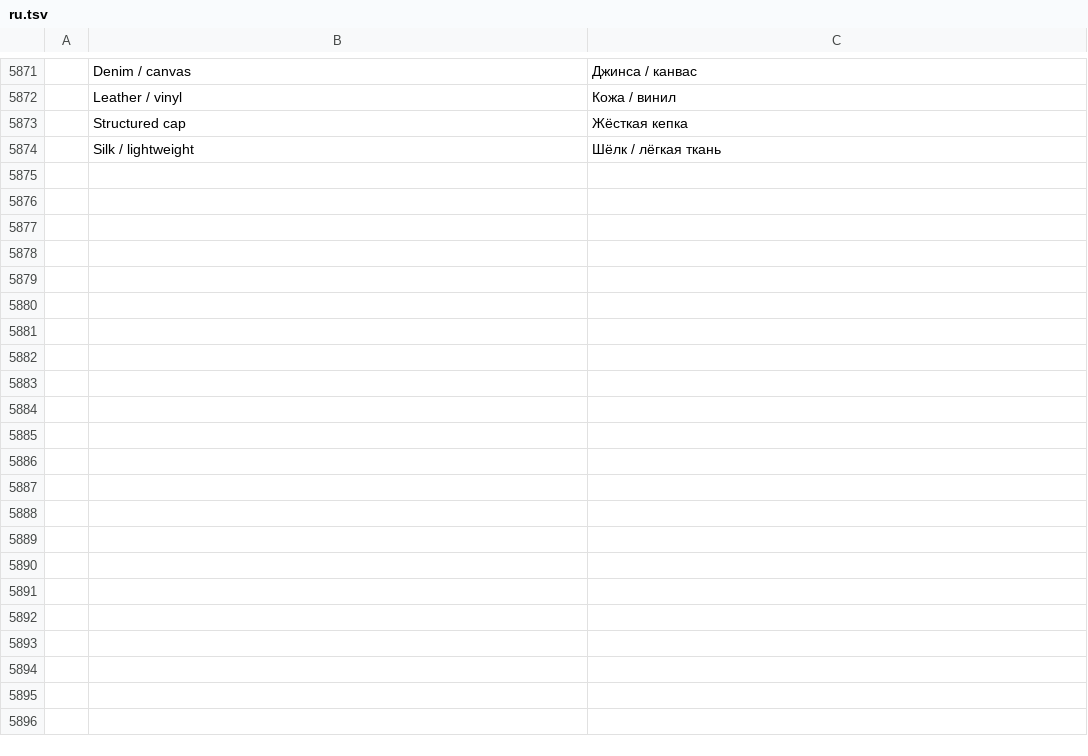
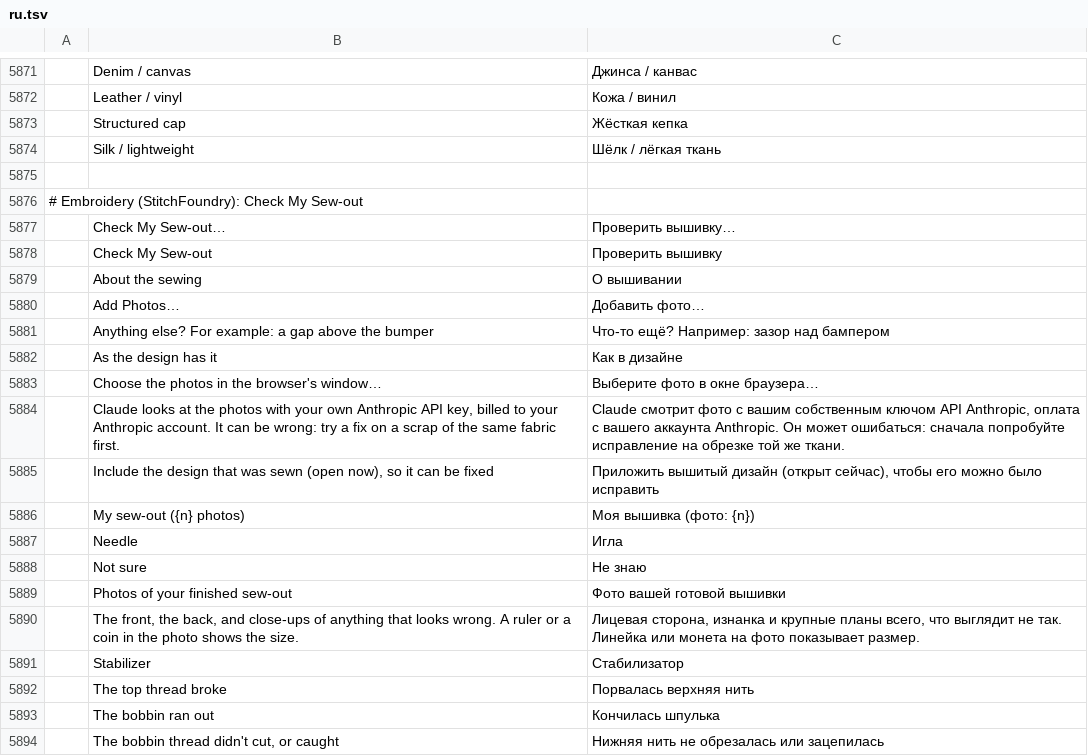
Before and after one commit to Stitchwright/StitchFoundry, a TSV file: crates/ui-egui/src/i18n/ru.tsv, drawn as a sheet; only a part is shown, gaps mark what is left out; the diff covers the shown part only; the diff names each change by its address in the sheet, - before the commit and + after, or states it on an @@ line.

```diff
--- a/crates/ui-egui/src/i18n/ru.tsv
+++ b/crates/ui-egui/src/i18n/ru.tsv
+row 5875: (empty)
+row 5876: # Embroidery (StitchFoundry): Check My Sew-out
+row 5877:  | Check My Sew-out… | Проверить вышивку…
+row 5878:  | Check My Sew-out | Проверить вышивку
+row 5879:  | About the sewing | О вышивании
+row 5880:  | Add Photos… | Добавить фото…
+row 5881:  | Anything else? For example: a gap above the bumper | Что-то ещё? Например: зазор над бампером
+row 5882:  | As the design has it | Как в дизайне
+row 5883:  | Choose the photos in the browser's window… | Выберите фото в окне браузера…
+row 5884:  | Claude looks at the photos with your own Anthropic API key, billed to your Anthropic account. It can be wrong: try a fix on a scrap of the same fabric first. | Claude смотрит фото с вашим собственным ключом API Anthropic, оплата с вашего аккаунта Anthropic. Он может ошибаться: сначала попробуйте исправление на обрезке той же ткани.
+row 5885:  | Include the design that was sewn (open now), so it can be fixed | Приложить вышитый дизайн (открыт сейчас), чтобы его можно было исправить
+row 5886:  | My sew-out ({n} photos) | Моя вышивка (фото: {n})
+row 5887:  | Needle | Игла
+row 5888:  | Not sure | Не знаю
+row 5889:  | Photos of your finished sew-out | Фото вашей готовой вышивки
+row 5890:  | The front, the back, and close-ups of anything that looks wrong. A ruler or a coin in the photo shows the size. | Лицевая сторона, изнанка и крупные планы всего, что выглядит не так. Линейка или монета на фото показывает размер.
+row 5891:  | Stabilizer | Стабилизатор
+row 5892:  | The top thread broke | Порвалась верхняя нить
+row 5893:  | The bobbin ran out | Кончилась шпулька
+row 5894:  | The bobbin thread didn't cut, or caught | Нижняя нить не обрезалась или зацепилась
```
Also changed, not shown: 11 added rows elsewhere in this file, crates/ui-egui/src/i18n/de.tsv, crates/ui-egui/src/i18n/el.tsv, 29 other files.
